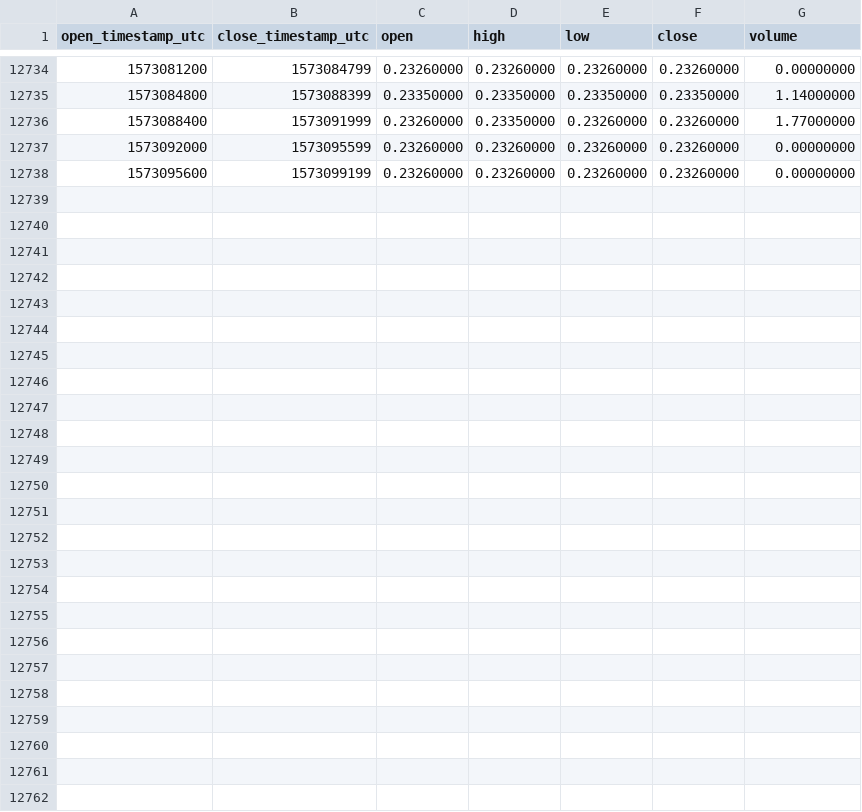
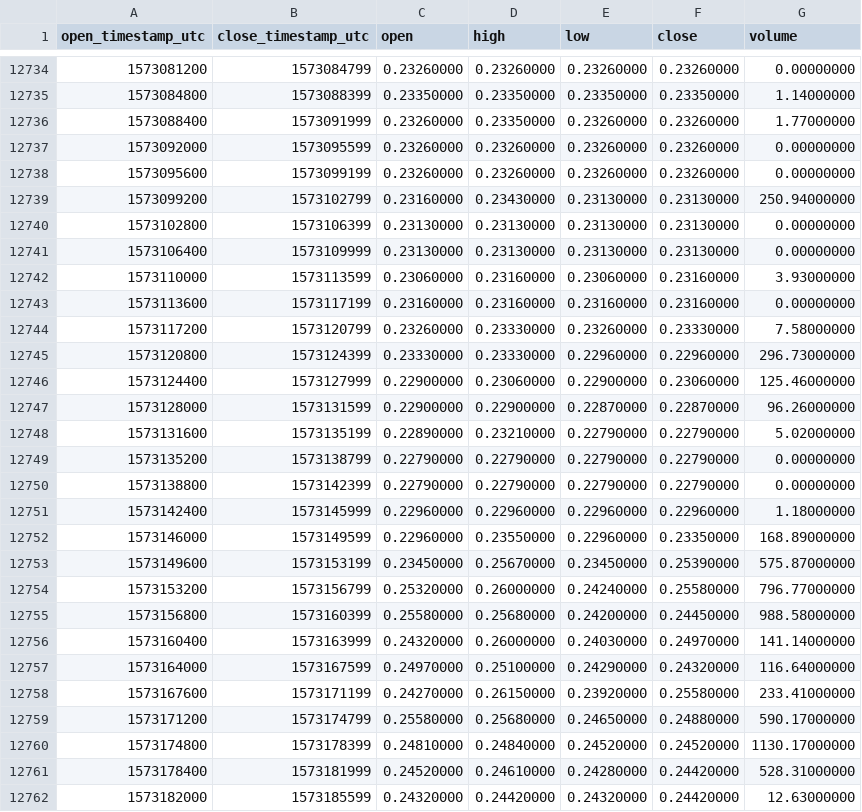
Before and after one commit to cryptobigbro/binance-ZENBNB, a CSV file: binance-ZENBNB-1h.csv, drawn as a sheet; only a part is shown, gaps mark what is left out.

Commit message:
Update OHLCV data.

```diff
--- a/binance-ZENBNB-1h.csv
+++ b/binance-ZENBNB-1h.csv
@@ -12738 +12738,25 @@ open_timestamp_utc,close_timestamp_utc,open,high,low,close,volume
 1573095600,1573099199,0.23260000,0.23260000,0.23260000,0.23260000,0.00000000
+1573099200,1573102799,0.23160000,0.23430000,0.23130000,0.23130000,250.94000000
+1573102800,1573106399,0.23130000,0.23130000,0.23130000,0.23130000,0.00000000
+1573106400,1573109999,0.23130000,0.23130000,0.23130000,0.23130000,0.00000000
+1573110000,1573113599,0.23060000,0.23160000,0.23060000,0.23160000,3.93000000
+1573113600,1573117199,0.23160000,0.23160000,0.23160000,0.23160000,0.00000000
+1573117200,1573120799,0.23260000,0.23330000,0.23260000,0.23330000,7.58000000
+1573120800,1573124399,0.23330000,0.23330000,0.22960000,0.22960000,296.73000000
+1573124400,1573127999,0.22900000,0.23060000,0.22900000,0.23060000,125.46000000
+1573128000,1573131599,0.22900000,0.22900000,0.22870000,0.22870000,96.26000000
+1573131600,1573135199,0.22890000,0.23210000,0.22790000,0.22790000,5.02000000
+1573135200,1573138799,0.22790000,0.22790000,0.22790000,0.22790000,0.00000000
+1573138800,1573142399,0.22790000,0.22790000,0.22790000,0.22790000,0.00000000
+1573142400,1573145999,0.22960000,0.22960000,0.22960000,0.22960000,1.18000000
+1573146000,1573149599,0.22960000,0.23550000,0.22960000,0.23350000,168.89000000
+1573149600,1573153199,0.23450000,0.25670000,0.23450000,0.25390000,575.87000000
+1573153200,1573156799,0.25320000,0.26000000,0.24240000,0.25580000,796.77000000
+1573156800,1573160399,0.25580000,0.25680000,0.24200000,0.24450000,988.58000000
+1573160400,1573163999,0.24320000,0.26000000,0.24030000,0.24970000,141.14000000
+1573164000,1573167599,0.24970000,0.25100000,0.24290000,0.24320000,116.64000000
+1573167600,1573171199,0.24270000,0.26150000,0.23920000,0.25580000,233.41000000
+1573171200,1573174799,0.25580000,0.25680000,0.24650000,0.24880000,590.17000000
+1573174800,1573178399,0.24810000,0.24840000,0.24520000,0.24520000,1130.17000000
+1573178400,1573181999,0.24520000,0.24610000,0.24280000,0.24420000,528.31000000
+1573182000,1573185599,0.24320000,0.24420000,0.24320000,0.24420000,12.63000000
```
Also changed, not shown: binance-ZENBNB-1d.csv.
